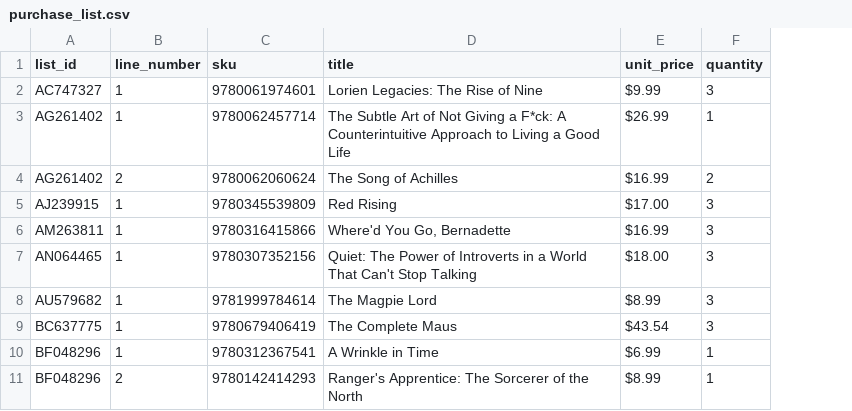
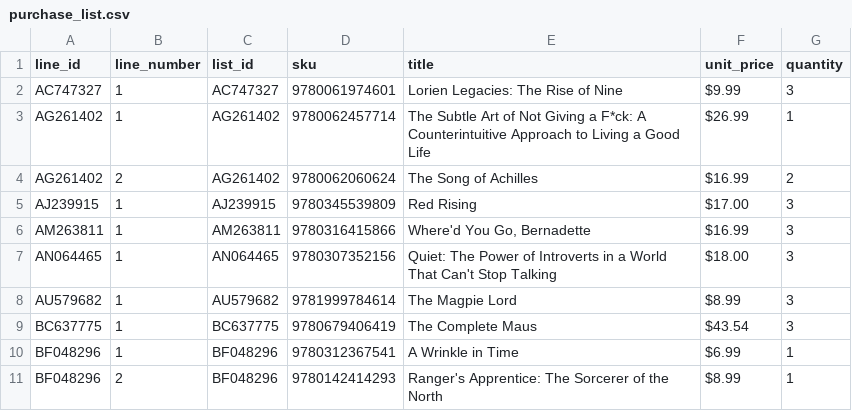
Before and after one commit to kobepeters1495/IST-423, a CSV file: purchase_list.csv, drawn as a sheet; only a part is shown; the diff names each change by its address in the sheet, - before the commit and + after, or states it on an @@ line.

Commit message:
Add files via upload

```diff
--- a/purchase_list.csv
+++ b/purchase_list.csv
+column C (list_id), rows 2-11: AC747327 | AG261402 | AG261402 | AJ239915 | AM263811 | AN064465 | AU579682 | BC637775 | BF048296 | BF048296
-A1: list_id
+A1: line_id
```
